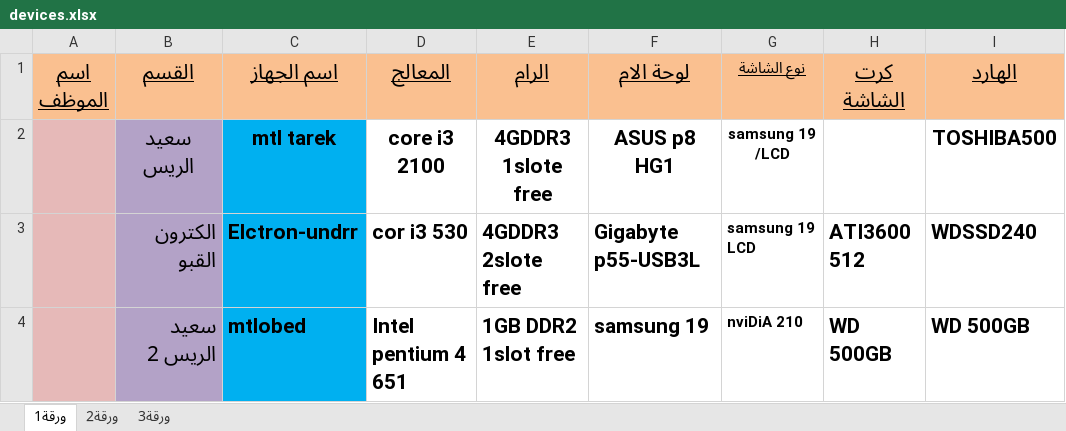
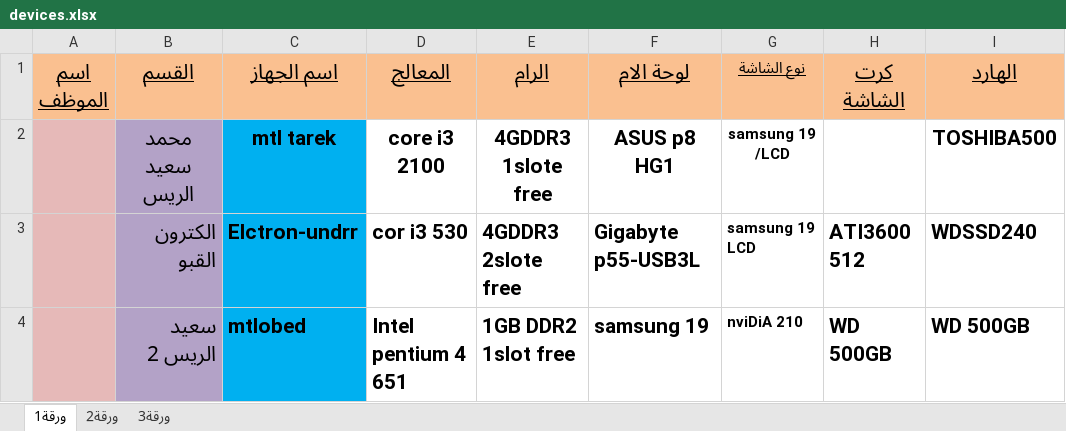
Before and after one commit to mahernoor1973m/it-manager-mobile, an Excel workbook: devices.xlsx, sheet ورقة1, drawn as a sheet; only a part is shown; values as stored, in another font and other column widths than the file's, no borders; the diff names each change by its address in the sheet, - before the commit and + after, or states it on an @@ line.

Commit message:
Update devices.xlsx

```diff
--- a/devices.xlsx (sheet ورقة1)
+++ b/devices.xlsx (sheet ورقة1)
-B2 (القسم): سعيد الريس
+B2 (القسم): محمد سعيد الريس
```
